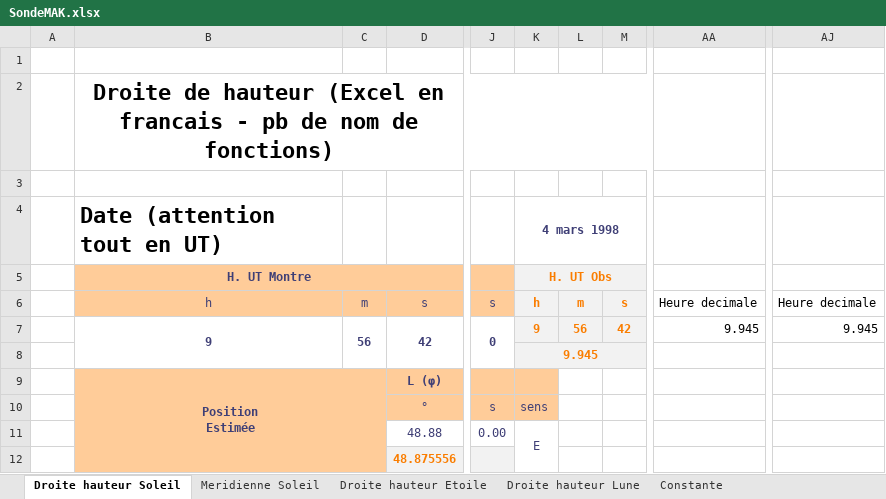
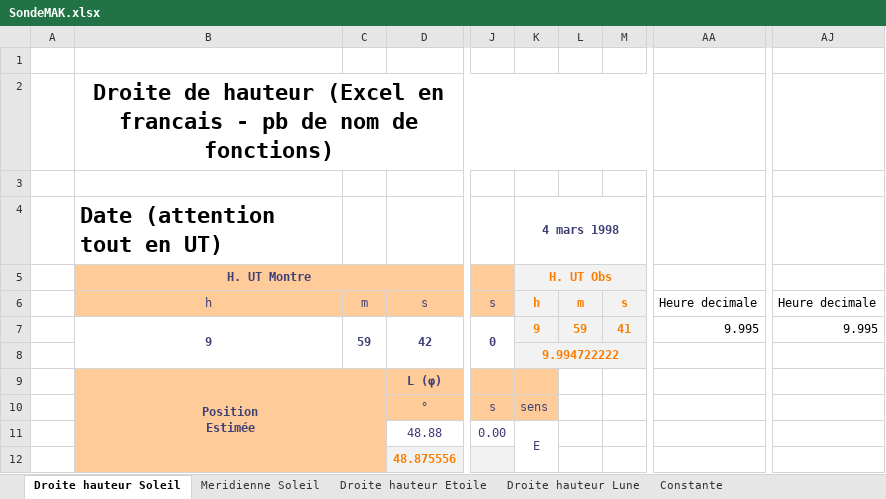
Before and after one commit to Nounours31/NavigationBateau, an Excel workbook: NavAstro/XLS/SondeMAK.xlsx, sheet Droite hauteur Soleil, drawn as a sheet; only a part is shown, gaps mark what is left out; values as stored, in another font and other column widths than the file's, no borders; charts and pictures not drawn; the diff covers the shown part only; the diff names each change by its address in the sheet, - before the commit and + after, or states it on an @@ line.

Commit message:
bug fix droite hauteur

```diff
--- a/NavAstro/XLS/SondeMAK.xlsx (sheet Droite hauteur Soleil)
+++ b/NavAstro/XLS/SondeMAK.xlsx (sheet Droite hauteur Soleil)
-C7: 56
+C7: 59
-L7: 56
+L7: 59
-M7: 42
+M7: 41
-AA7: 9.945
+AA7: 9.995
-AJ7: 9.945
+AJ7: 9.995
-K8 (H. UT Obs): 9.945
+K8 (H. UT Obs): 9.994722222
```
Also changed, not shown: 8 added rows, 8 removed rows, 33 edited cells and cell formats elsewhere in this sheet, sheet Meridienne Soleil, sheet Constante, formulas that keep their value, charts or pictures.
